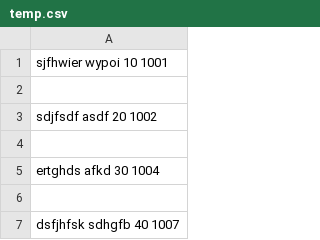
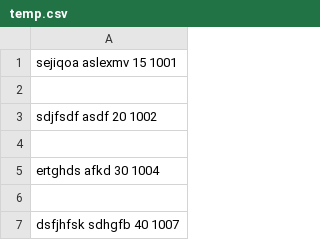
Before and after one commit to vinret/TCPL, a CSV file: commit/Book_MIS/19160209/version_2/temp.csv, drawn as a sheet.

```diff
--- a/commit/Book_MIS/19160209/version_2/temp.csv
+++ b/commit/Book_MIS/19160209/version_2/temp.csv
@@ -1,2 +1,2 @@
-            sjfhwier                         wypoi                  10                1001
+             sejiqoa                       aslexmv                  15                1001
 
```
Also changed, not shown: 2 other files.
